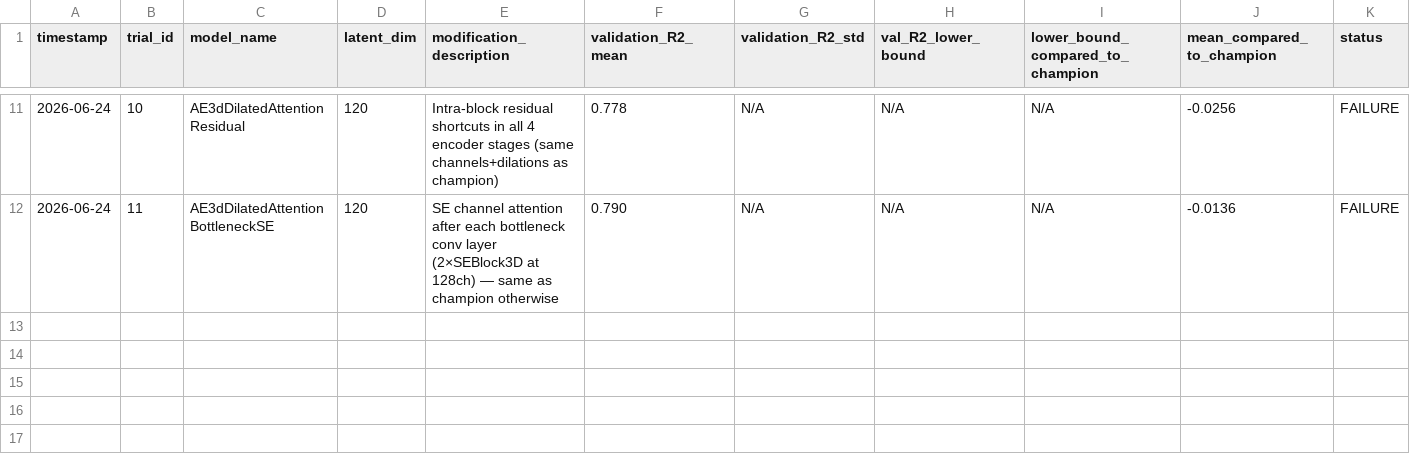
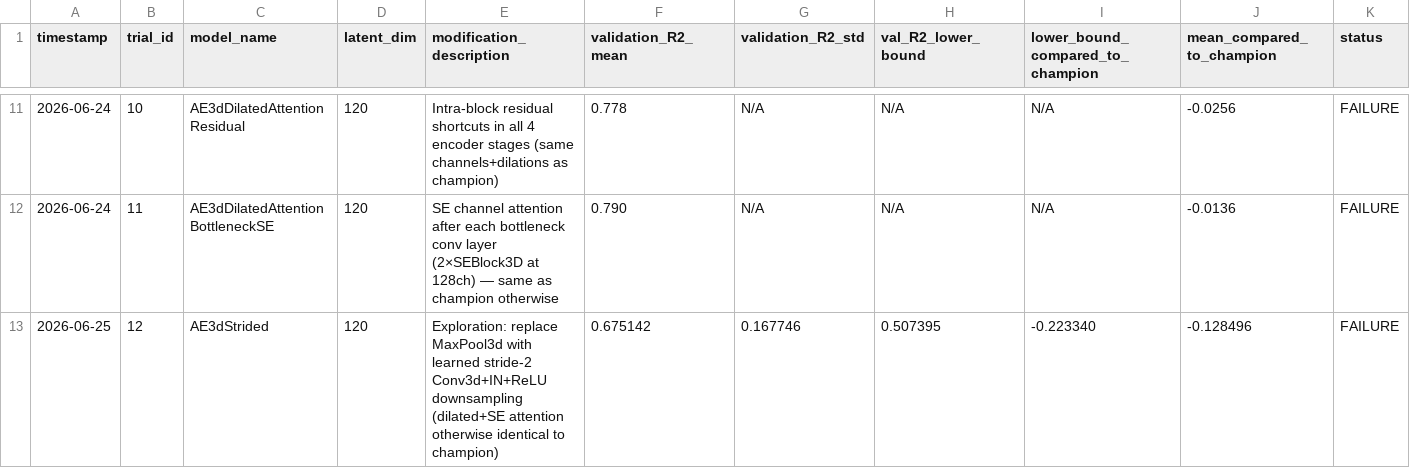
Before and after one commit to Arthur-Peronne/SDSC-IRM, a CSV file: ai_agent/trials_conclusions/trial_log.csv, drawn as a sheet; only a part is shown, gaps mark what is left out; rows hold the shown columns only; the diff names each change by its address in the sheet, - before the commit and + after, or states it on an @@ line.

```diff
--- a/ai_agent/trials_conclusions/trial_log.csv
+++ b/ai_agent/trials_conclusions/trial_log.csv
+row 13: 2026-06-25 | 12 | AE3dStrided | 120 | Exploration: replace MaxPool3d with learned stride-2 Conv3d+IN+ReLU downsampling (dilated+SE attention otherwise identical to champion) | 0.675142 | 0.167746 | 0.507395 | -0.223340 | -0.128496 | FAILURE
```
Also changed, not shown: 1 other file.
